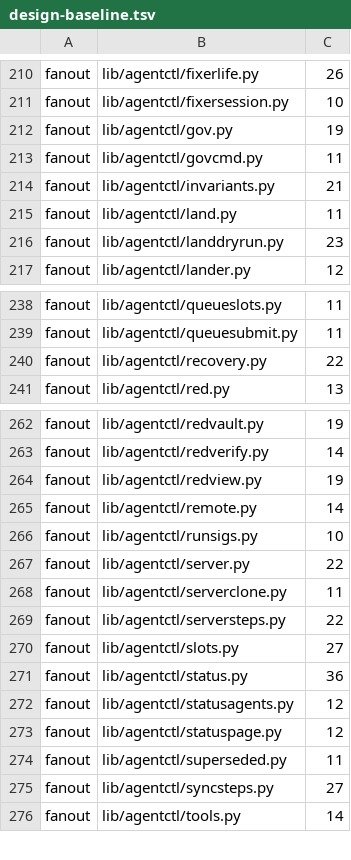
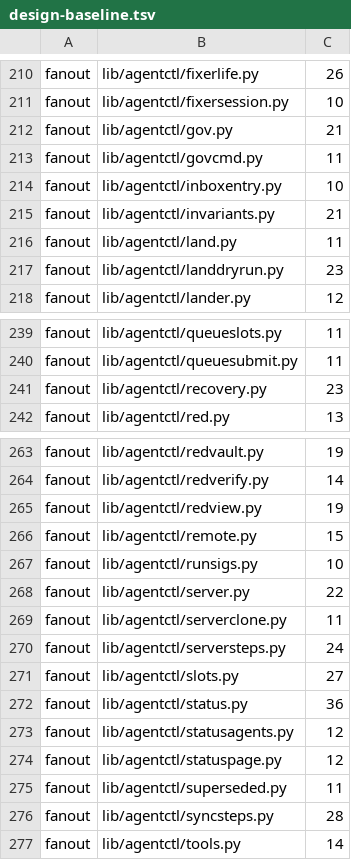
Before and after one commit to pawelkrupinski/agentctl, a TSV file: quality/design-baseline.tsv, drawn as a sheet; only a part is shown, gaps mark what is left out.

```diff
--- a/quality/design-baseline.tsv
+++ b/quality/design-baseline.tsv
@@ -211,4 +211,5 @@ fanout	lib/agentctl/fixerlife.py	26
 fanout	lib/agentctl/fixersession.py	10
-fanout	lib/agentctl/gov.py	19
+fanout	lib/agentctl/gov.py	21
 fanout	lib/agentctl/govcmd.py	11
+fanout	lib/agentctl/inboxentry.py	10
 fanout	lib/agentctl/invariants.py	21
@@ -239,3 +240,3 @@ fanout	lib/agentctl/queueslots.py	11
 fanout	lib/agentctl/queuesubmit.py	11
-fanout	lib/agentctl/recovery.py	22
+fanout	lib/agentctl/recovery.py	23
 fanout	lib/agentctl/red.py	13
@@ -264,3 +265,3 @@ fanout	lib/agentctl/redverify.py	14
 fanout	lib/agentctl/redview.py	19
-fanout	lib/agentctl/remote.py	14
+fanout	lib/agentctl/remote.py	15
 fanout	lib/agentctl/runsigs.py	10
@@ -268,3 +269,3 @@ fanout	lib/agentctl/server.py	22
 fanout	lib/agentctl/serverclone.py	11
-fanout	lib/agentctl/serversteps.py	22
+fanout	lib/agentctl/serversteps.py	24
 fanout	lib/agentctl/slots.py	27
@@ -274,3 +275,3 @@ fanout	lib/agentctl/statuspage.py	12
 fanout	lib/agentctl/superseded.py	11
-fanout	lib/agentctl/syncsteps.py	27
+fanout	lib/agentctl/syncsteps.py	28
 fanout	lib/agentctl/tools.py	14
```
Also changed, not shown: quality/types-baseline.tsv.
